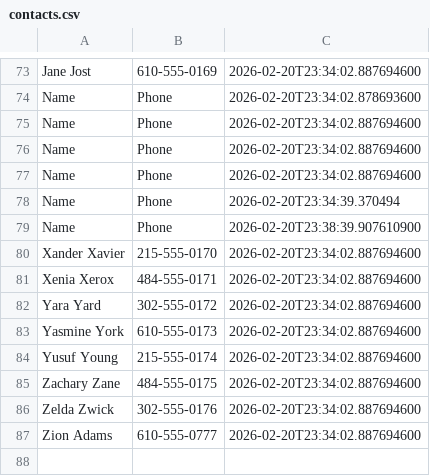
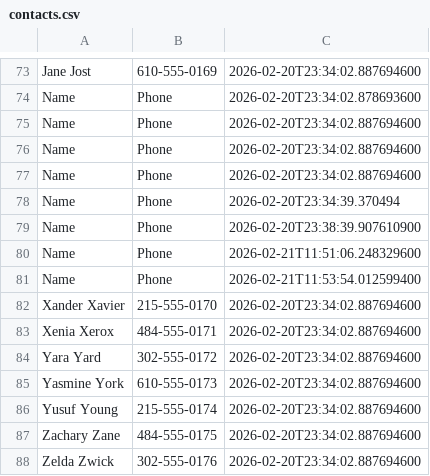
Before and after one commit to genericWorker/MobilePhoneBook, a CSV file: contacts.csv, drawn as a sheet; only a part is shown, gaps mark what is left out; the shorter side is filled out with more unchanged rows.

Commit message:
First commit Move csv code to new class Several bug fixes and UI improvements Changed main directory name

```diff
--- a/contacts.csv
+++ b/contacts.csv
@@ -79,2 +79,4 @@ Name,Phone,2026-02-20T23:34:39.370494
 Name,Phone,2026-02-20T23:38:39.907610900
+Name,Phone,2026-02-21T11:51:06.248329600
+Name,Phone,2026-02-21T11:53:54.012599400
 Xander Xavier,215-555-0170,2026-02-20T23:34:02.887694600
```
Also changed, not shown: 1 other file.
